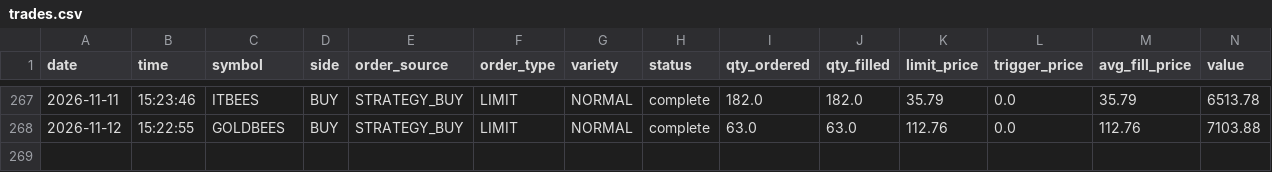
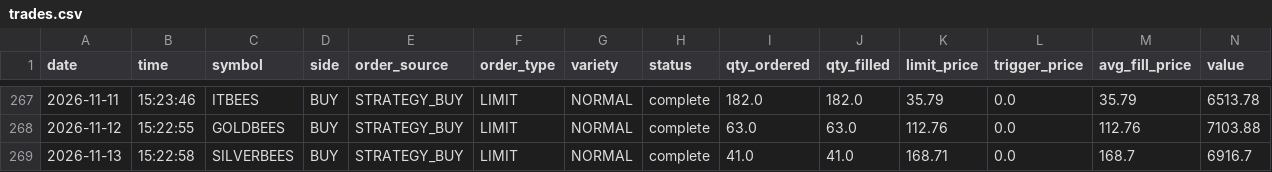
Before and after one commit to rajatbhardwaj1/strategy_automation, a CSV file: trades/trades.csv, drawn as a sheet; only a part is shown, gaps mark what is left out; rows hold the shown columns only; the diff names each change by its address in the sheet, - before the commit and + after, or states it on an @@ line.

Commit message:
Trade record for 2026-11-13 (1 new, 0 updated)

```diff
--- a/trades/trades.csv
+++ b/trades/trades.csv
+row 269: 2026-11-13 | 15:22:58 | SILVERBEES | BUY | STRATEGY_BUY | LIMIT | NORMAL | complete | 41.0 | 41.0 | 168.71 | 0.0 | 168.7 | 6916.7
```
Also changed, not shown: 1 other file.
